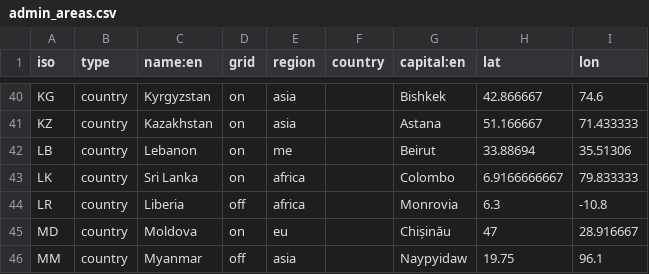
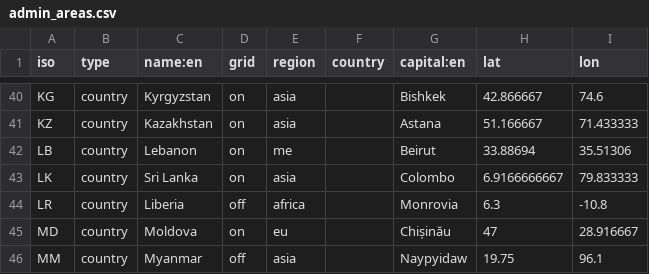
Before and after one commit to developmentseed/climatescope-data, a CSV file: source/meta/admin_areas.csv, drawn as a sheet; only a part is shown, gaps mark what is left out.

Commit message:
Move Sri Lanka back to Asia

```diff
--- a/source/meta/admin_areas.csv
+++ b/source/meta/admin_areas.csv
@@ -42,3 +42,3 @@ KZ,country,Kazakhstan,on,asia,,Astana,51.166667,71.433333
 LB,country,Lebanon,on,me,,Beirut,33.88694,35.51306
-LK,country,Sri Lanka,on,africa,,Colombo,6.9166666667,79.833333
+LK,country,Sri Lanka,on,asia,,Colombo,6.9166666667,79.833333
 LR,country,Liberia,off,africa,,Monrovia,6.3,-10.8
```
